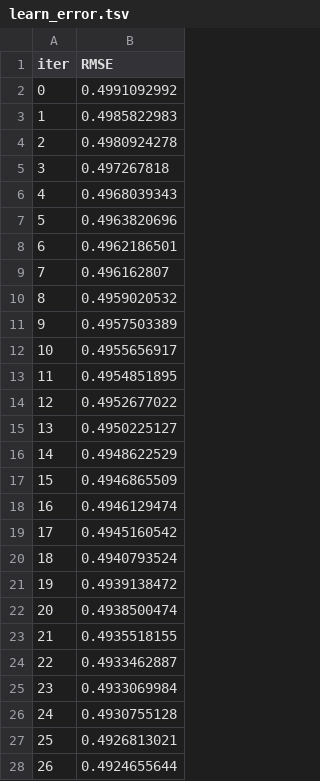
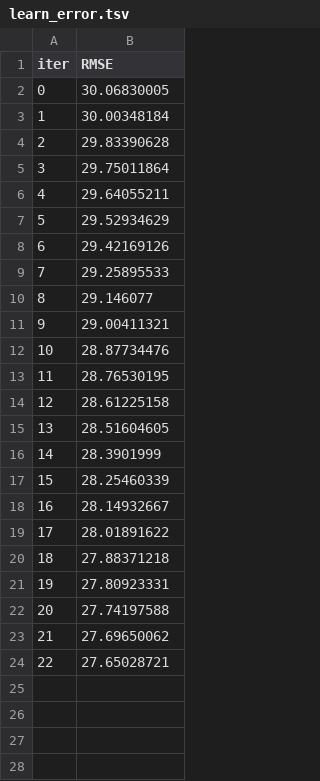
Before and after one commit to Bigcat-Neko/GitpodWork, a TSV file: catboost_info/learn_error.tsv, drawn as a sheet; only a part is shown; the diff covers the shown part only.

```diff
--- a/catboost_info/learn_error.tsv
+++ b/catboost_info/learn_error.tsv
@@ -1,28 +1,24 @@
 iter	RMSE
-0	0.4991092992
-1	0.4985822983
-2	0.4980924278
-3	0.497267818
-4	0.4968039343
-5	0.4963820696
-6	0.4962186501
-7	0.496162807
-8	0.4959020532
-9	0.4957503389
-10	0.4955656917
-11	0.4954851895
-12	0.4952677022
-13	0.4950225127
-14	0.4948622529
-15	0.4946865509
-16	0.4946129474
-17	0.4945160542
-18	0.4940793524
-19	0.4939138472
-20	0.4938500474
-21	0.4935518155
-22	0.4933462887
-23	0.4933069984
-24	0.4930755128
-25	0.4926813021
-26	0.4924655644
+0	30.06830005
+1	30.00348184
+2	29.83390628
+3	29.75011864
+4	29.64055211
+5	29.52934629
+6	29.42169126
+7	29.25895533
+8	29.146077
+9	29.00411321
+10	28.87734476
+11	28.76530195
+12	28.61225158
+13	28.51604605
+14	28.3901999
+15	28.25460339
+16	28.14932667
+17	28.01891622
+18	27.88371218
+19	27.80923331
+20	27.74197588
+21	27.69650062
+22	27.65028721
```
Also changed, not shown: 73 removed rows elsewhere in this file, catboost_info/test_error.tsv, catboost_info/time_left.tsv, 22 other files.
